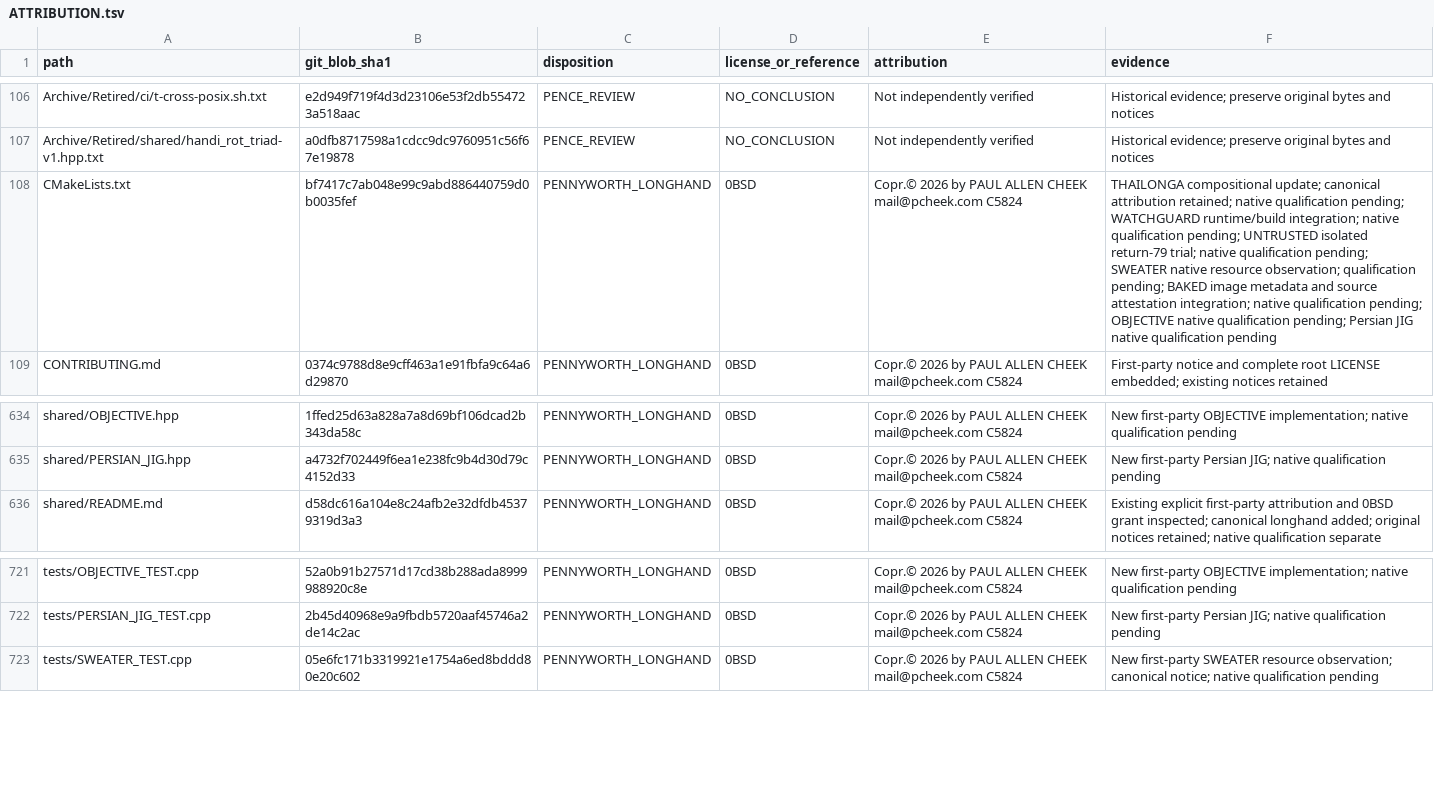
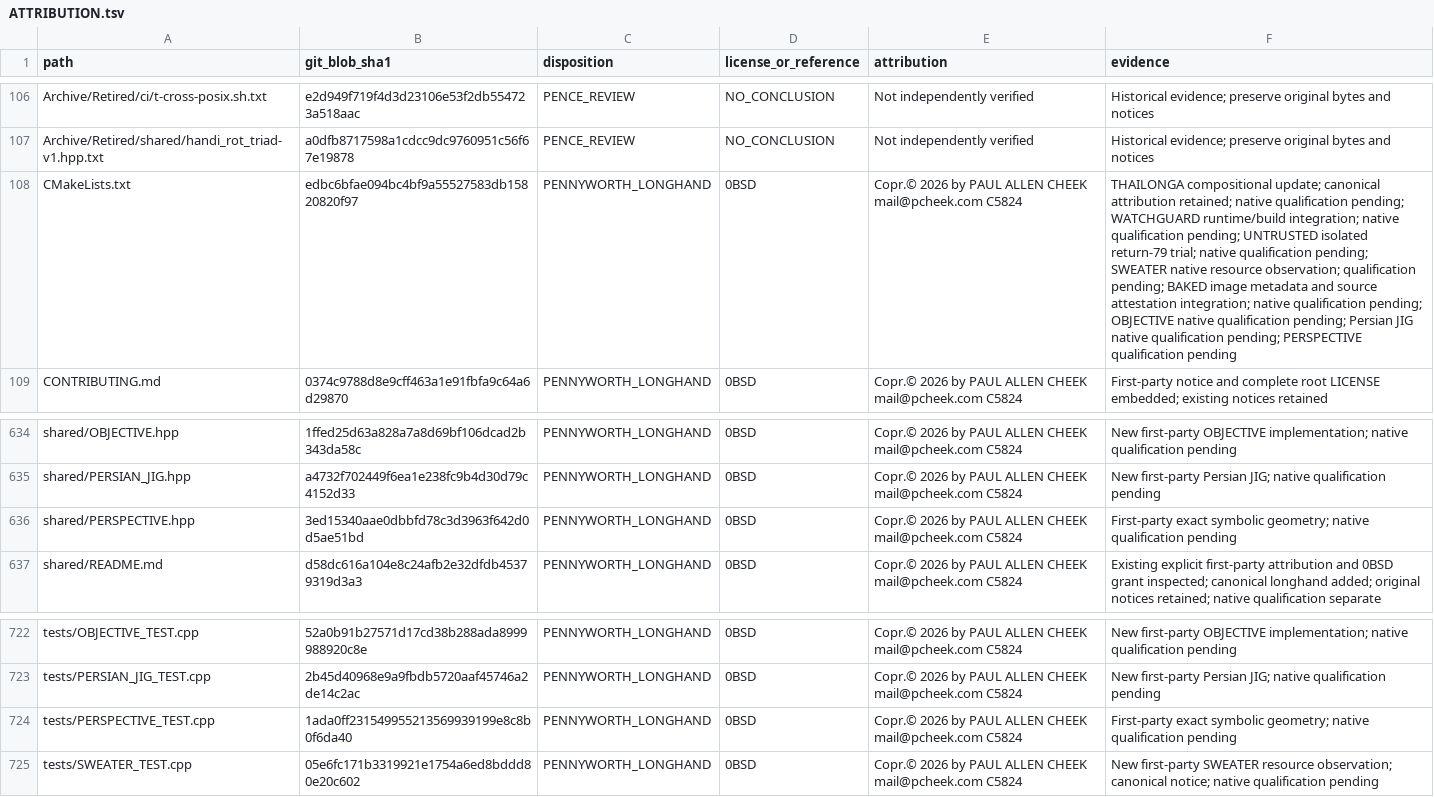
Before and after one commit to Simply-Well-Executed/pentagonal-xor-cpp20, a TSV file: LICENSES/ATTRIBUTION.tsv, drawn as a sheet; only a part is shown, gaps mark what is left out; the diff names each change by its address in the sheet, - before the commit and + after, or states it on an @@ line.

Commit message:
LODESTAR: reconcile PERSPECTIVE attribution

```diff
--- a/LICENSES/ATTRIBUTION.tsv
+++ b/LICENSES/ATTRIBUTION.tsv
-B108 (git_blob_sha1): bf7417c7ab048e99c9abd886440759d0b0035fef
+B108 (git_blob_sha1): edbc6bfae094bc4bf9a55527583db15820820f97
-F108 (evidence): …native qualification pending
+F108 (evidence): …native qualification pending; PERSPECTIVE qualification pending
+row 636: shared/PERSPECTIVE.hpp | 3ed15340aae0dbbfd78c3d3963f642d0d5ae51bd | PENNYWORTH_LONGHAND | 0BSD | Copr.© 2026 by PAUL ALLEN CHEEK mail@pcheek.com C5824 | First-party exact symbolic geometry; native qualification pending
+row 724: tests/PERSPECTIVE_TEST.cpp | 1ada0ff231549955213569939199e8c8b0f6da40 | PENNYWORTH_LONGHAND | 0BSD | Copr.© 2026 by PAUL ALLEN CHEEK mail@pcheek.com C5824 | First-party exact symbolic geometry; native qualification pending
```
